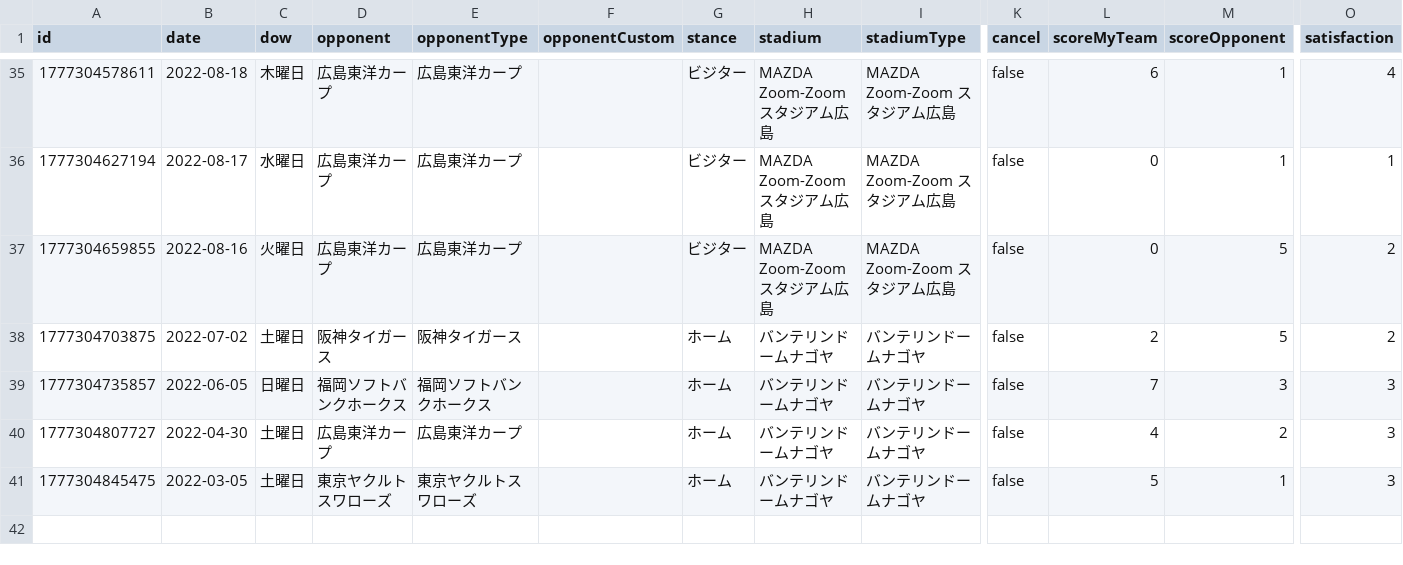
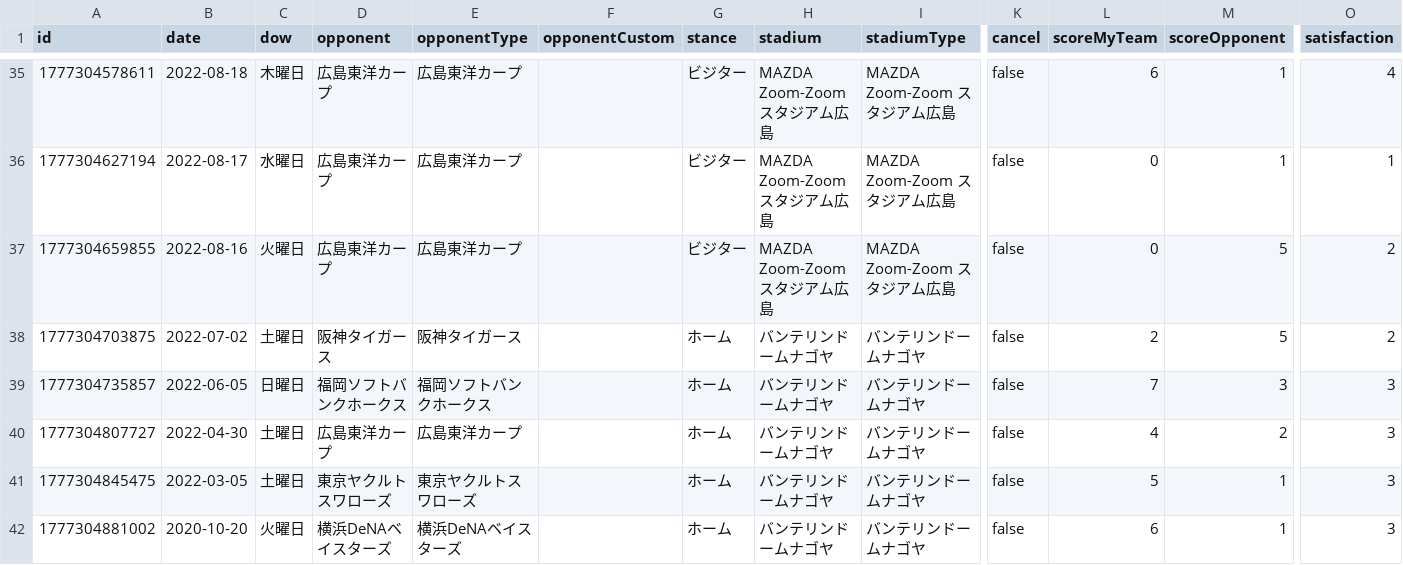
Before and after one commit to TakeshiAihara/baseball_record, a CSV file: data/data.csv, drawn as a sheet; only a part is shown, gaps mark what is left out; rows hold the shown columns only; the diff names each change by its address in the sheet, - before the commit and + after, or states it on an @@ line.

Commit message:
[Baseball App] Add record

```diff
--- a/data/data.csv
+++ b/data/data.csv
+row 42: 1777304881002 | 2020-10-20 | 火曜日 | 横浜DeNAベイスターズ | 横浜DeNAベイスターズ |  | ホーム | バンテリンドームナゴヤ | バンテリンドームナゴヤ | false | 6 | 1 | 3
```
